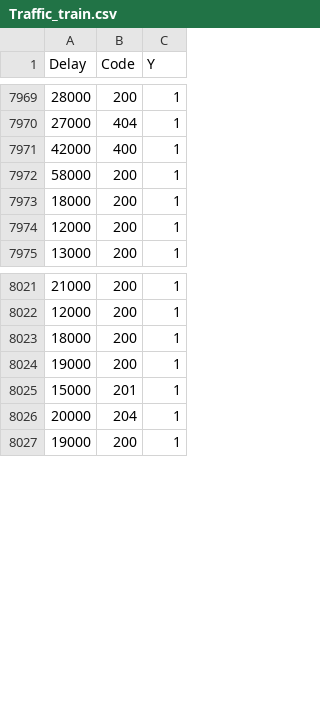
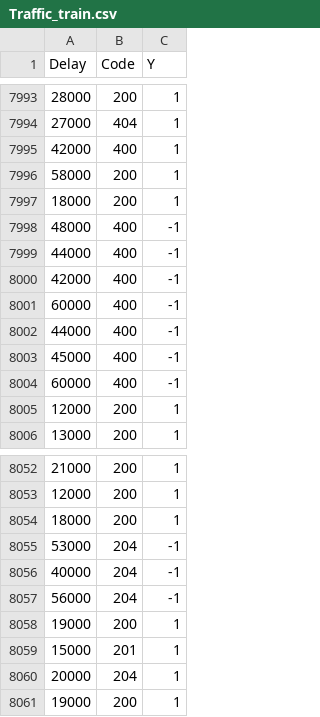
Before and after one commit to claredavies/DataEngAPITesting, a CSV file: AnamolyDetection/data/processed/labelled/Traffic_train.csv, drawn as a sheet; only a part is shown, gaps mark what is left out; the diff covers the shown part only; the diff names each change by its address in the sheet, - before the commit and + after, or states it on an @@ line.

```diff
--- a/AnamolyDetection/data/processed/labelled/Traffic_train.csv
+++ b/AnamolyDetection/data/processed/labelled/Traffic_train.csv
+row 7998: 48000 | 400 | -1
+row 7999: 44000 | 400 | -1
+row 8000: 42000 | 400 | -1
+row 8001: 60000 | 400 | -1
+row 8002: 44000 | 400 | -1
+row 8003: 45000 | 400 | -1
+row 8004: 60000 | 400 | -1
+row 8055: 53000 | 204 | -1
+row 8056: 40000 | 204 | -1
+row 8057: 56000 | 204 | -1
```
Also changed, not shown: 24 added rows elsewhere in this file.
